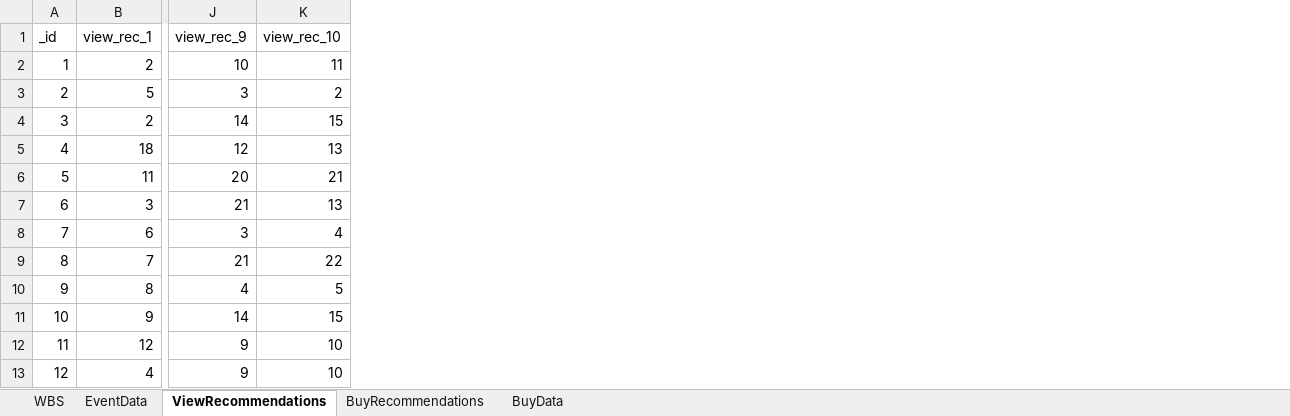
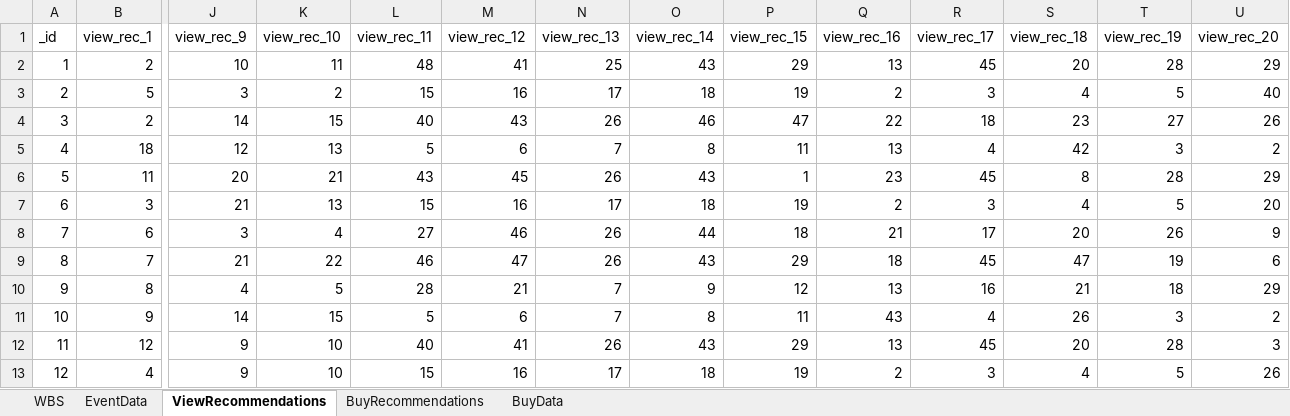
Before and after one commit to vaugan/whatsON, an Excel workbook: data/EventData.xlsx, sheet ViewRecommendations, drawn as a sheet; only a part is shown, gaps mark what is left out; values as stored, in another font and other column widths than the file's, no borders; the diff names each change by its address in the sheet, - before the commit and + after, or states it on an @@ line.

```diff
--- a/data/EventData.xlsx (sheet ViewRecommendations)
+++ b/data/EventData.xlsx (sheet ViewRecommendations)
+column L (view_rec_11), rows 2-13: 48 | 15 | 40 | 5 | 43 | 15 | 27 | 46 | 28 | 5 | 40 | 15
+column M (view_rec_12), rows 2-13: 41 | 16 | 43 | 6 | 45 | 16 | 46 | 47 | 21 | 6 | 41 | 16
+column N (view_rec_13), rows 2-13: 25 | 17 | 26 | 7 | 26 | 17 | 26 | 26 | 7 | 7 | 26 | 17
+column O (view_rec_14), rows 2-13: 43 | 18 | 46 | 8 | 43 | 18 | 44 | 43 | 9 | 8 | 43 | 18
+column P (view_rec_15), rows 2-13: 29 | 19 | 47 | 11 | 1 | 19 | 18 | 29 | 12 | 11 | 29 | 19
+column Q (view_rec_16), rows 2-13: 13 | 2 | 22 | 13 | 23 | 2 | 21 | 18 | 13 | 43 | 13 | 2
+column R (view_rec_17), rows 2-13: 45 | 3 | 18 | 4 | 45 | 3 | 17 | 45 | 16 | 4 | 45 | 3
+column S (view_rec_18), rows 2-13: 20 | 4 | 23 | 42 | 8 | 4 | 20 | 47 | 21 | 26 | 20 | 4
+column T (view_rec_19), rows 2-13: 28 | 5 | 27 | 3 | 28 | 5 | 26 | 19 | 18 | 3 | 28 | 5
+column U (view_rec_20), rows 2-13: 29 | 40 | 26 | 2 | 29 | 20 | 9 | 6 | 29 | 2 | 3 | 26
```
Also changed, not shown: sheet BuyRecommendations, 6 other files.
